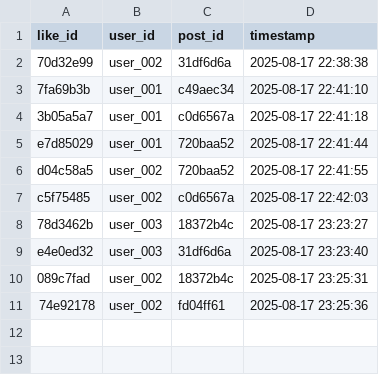
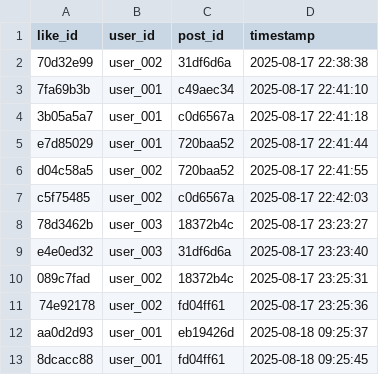
Before and after one commit to leeyonjoo150/my_social_feed, a CSV file: data/likes.csv, drawn as a sheet; the diff names each change by its address in the sheet, - before the commit and + after, or states it on an @@ line.

```diff
--- a/data/likes.csv
+++ b/data/likes.csv
+row 12: aa0d2d93 | user_001 | eb19426d | 2025-08-18 09:25:37
+row 13: 8dcacc88 | user_001 | fd04ff61 | 2025-08-18 09:25:45
```
Also changed, not shown: data/posts.csv, data/retweet.csv, 3 other files.
